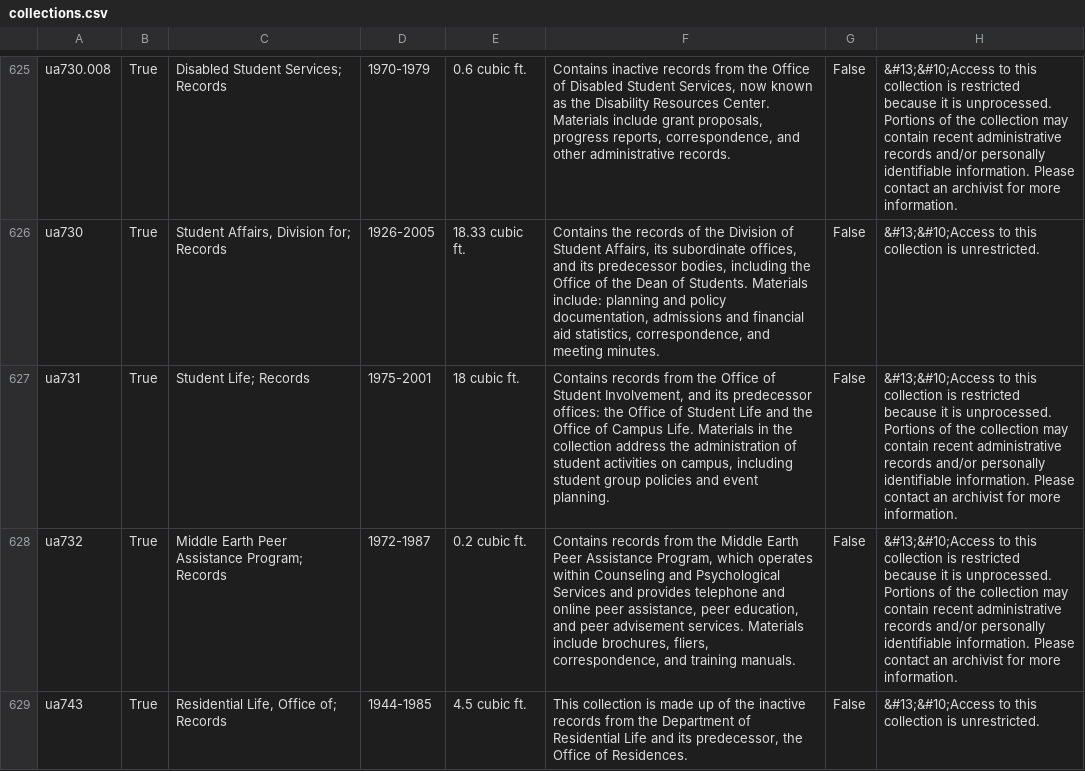
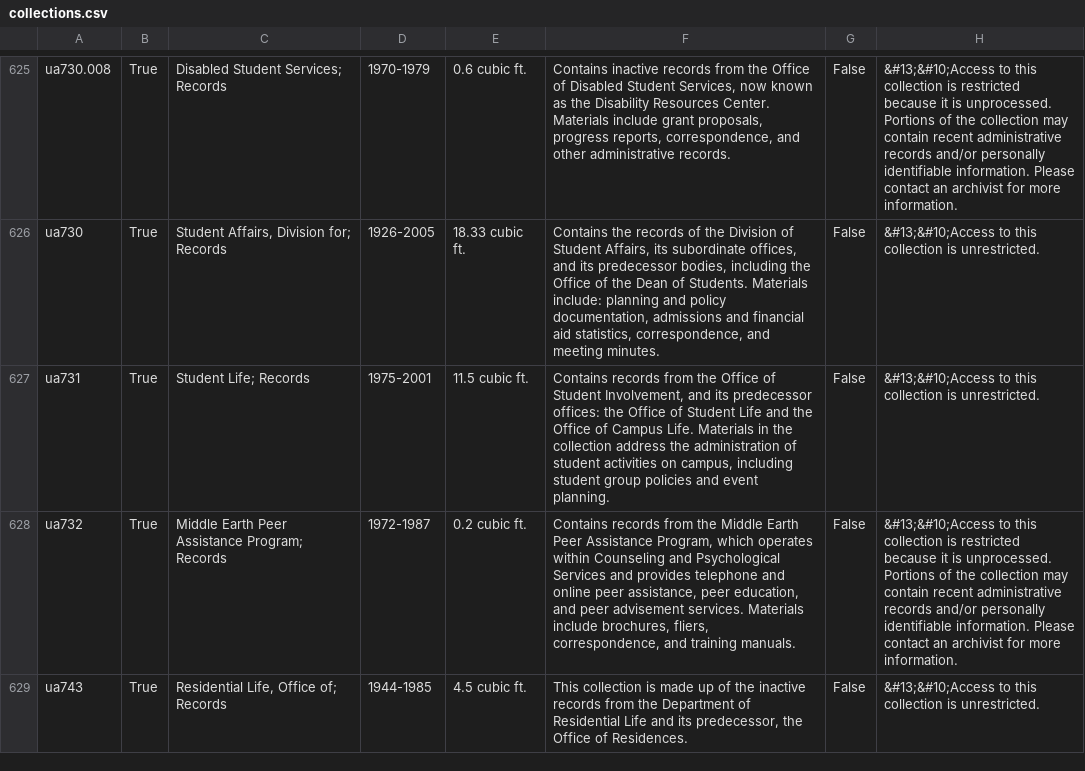
Before and after one commit to UAlbanyArchives/collections, a CSV file: staticData/collections.csv, drawn as a sheet; only a part is shown, gaps mark what is left out; the diff names each change by its address in the sheet, - before the commit and + after, or states it on an @@ line.

Commit message:
modified collections exported from ArchivesSpace

```diff
--- a/staticData/collections.csv
+++ b/staticData/collections.csv
-E627: 18 cubic ft.
+E627: 11.5 cubic ft.
-H627: …collection is restricted because it is unprocessed. Portions of the collection may contain recent administrative records and/or personally identifiable information. Please contact an archivist for more information.
+H627: …collection is unrestricted.
```
